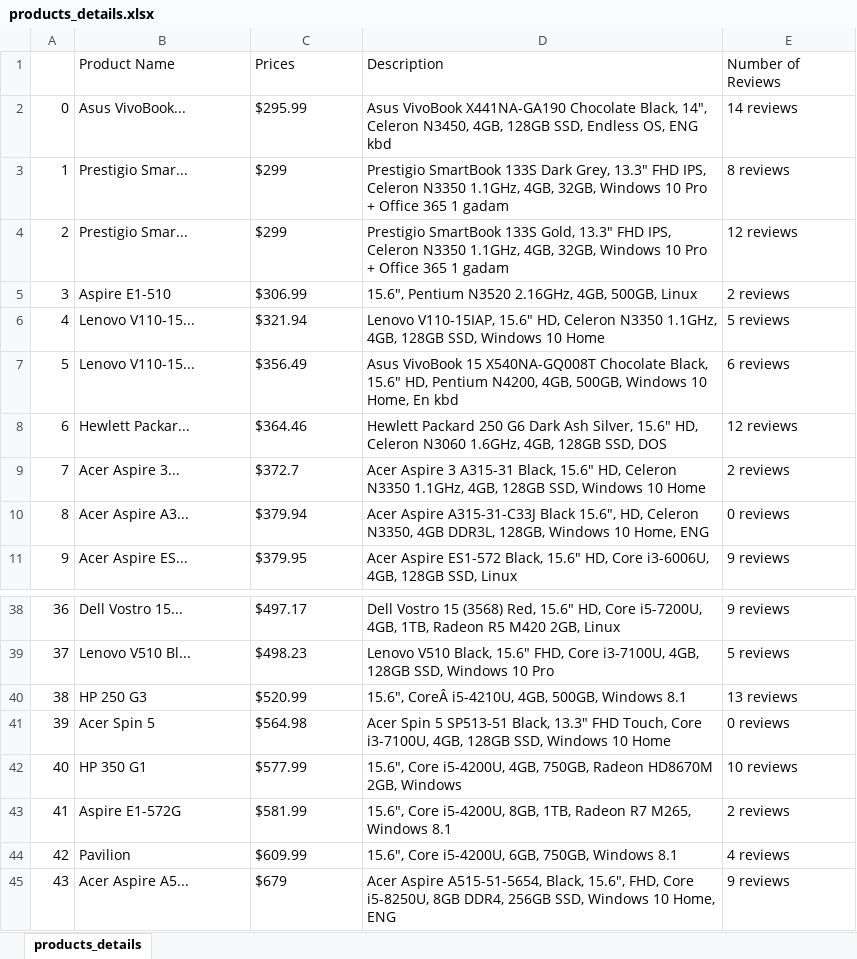
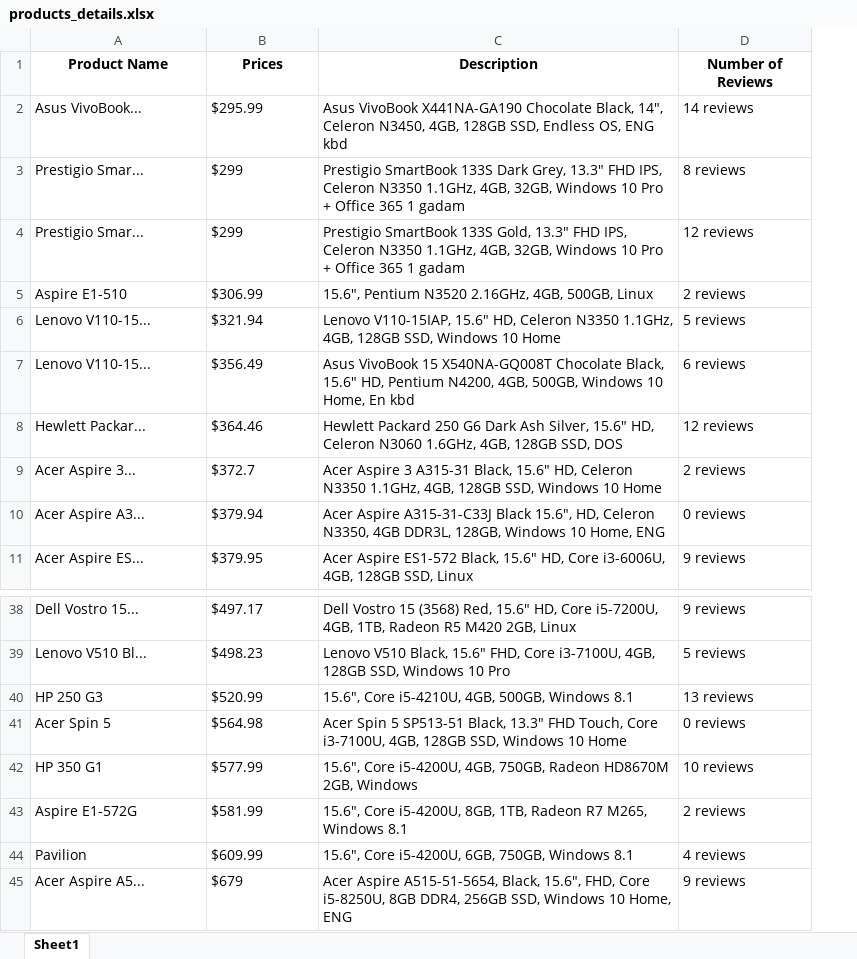
Before and after one commit to Nsikanekpo/webscraper_p.py, an Excel workbook: products_details.xlsx, sheet Sheet1, drawn as a sheet; only a part is shown, gaps mark what is left out; values as stored, in another font and other column widths than the file's, no borders; removed rows and columns are numbered as before the commit, all else as after; the diff names each change by its address in the sheet, - before the commit and + after, or states it on an @@ line.

Commit message:
Updated scraper logic and added automated Excel opening

```diff
--- a/products_details.xlsx (sheet Sheet1)
+++ b/products_details.xlsx (sheet Sheet1)
-sheet tab: products_details
+sheet tab: Sheet1
-column A, rows 2-11: 0 | 1 | 2 | 3 | 4 | 5 | 6 | 7 | 8 | 9; rows 38-45: 36 | 37 | 38 | 39 | 40 | 41 | 42 | 43
@@ A1:D1 bold: off → on, alignment: left → center @@
-C40 (Description): 15.6", CoreÂ i5-4210U, 4GB,…
+C40 (Description): 15.6", Core i5-4210U, 4GB,…
```
Also changed, not shown: 3 other files.
